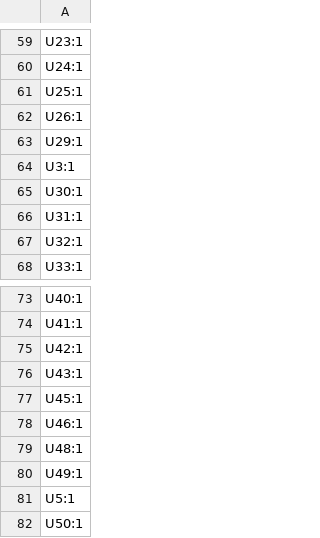
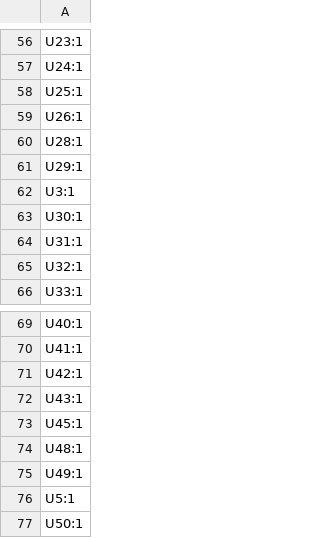
Before and after one commit to rosmo-robot/rosmo, a CSV file: production/designators.csv, drawn as a sheet; only a part is shown, gaps mark what is left out; removed rows and columns are numbered as before the commit, all else as after; the diff covers the shown part only; the diff names each change by its address in the sheet, - before the commit and + after, or states it on an @@ line.

```diff
--- a/production/designators.csv
+++ b/production/designators.csv
+row 60: U28:1
-row 78: U46:1
```
Also changed, not shown: 4 added rows, 6 removed rows and 3 edited cells elsewhere in this file, production/bom.csv, production/positions.csv, 4 other files.
